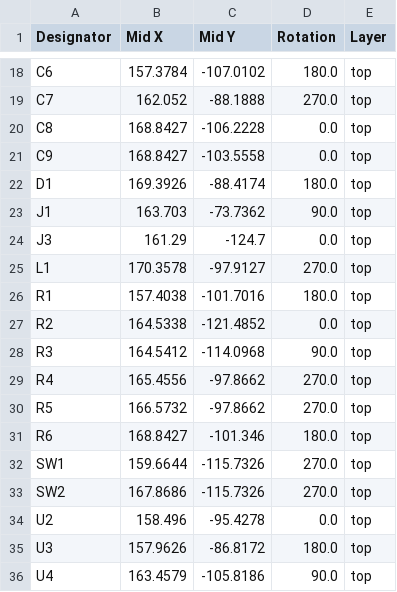
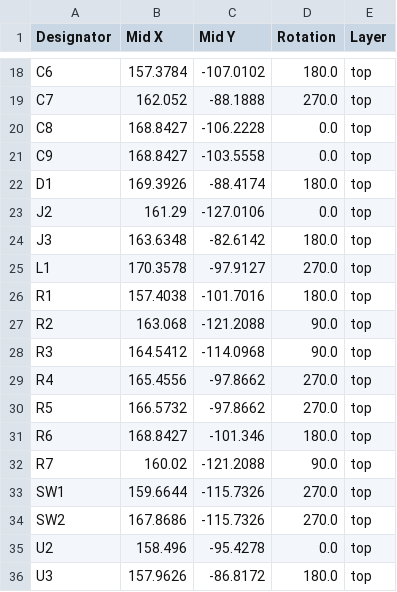
Before and after one commit to Las-Vejas/VejasAuth, a CSV file: pcb/production/positions.csv, drawn as a sheet; only a part is shown, gaps mark what is left out; the shorter side is filled out with more unchanged rows.

```diff
--- a/pcb/production/positions.csv
+++ b/pcb/production/positions.csv
@@ -22,7 +22,7 @@ C9,168.8427,-103.5558,0.0,top
 D1,169.3926,-88.4174,180.0,top
-J1,163.703,-73.7362,90.0,top
-J3,161.29,-124.7,0.0,top
+J2,161.29,-127.0106,0.0,top
+J3,163.6348,-82.6142,180.0,top
 L1,170.3578,-97.9127,270.0,top
 R1,157.4038,-101.7016,180.0,top
-R2,164.5338,-121.4852,0.0,top
+R2,163.068,-121.2088,90.0,top
 R3,164.5412,-114.0968,90.0,top
@@ -31,2 +31,3 @@ R5,166.5732,-97.8662,270.0,top
 R6,168.8427,-101.346,180.0,top
+R7,160.02,-121.2088,90.0,top
 SW1,159.6644,-115.7326,270.0,top
```
Also changed, not shown: pcb/production/bom.csv, pcb/production/designators.csv, 28 other files.
